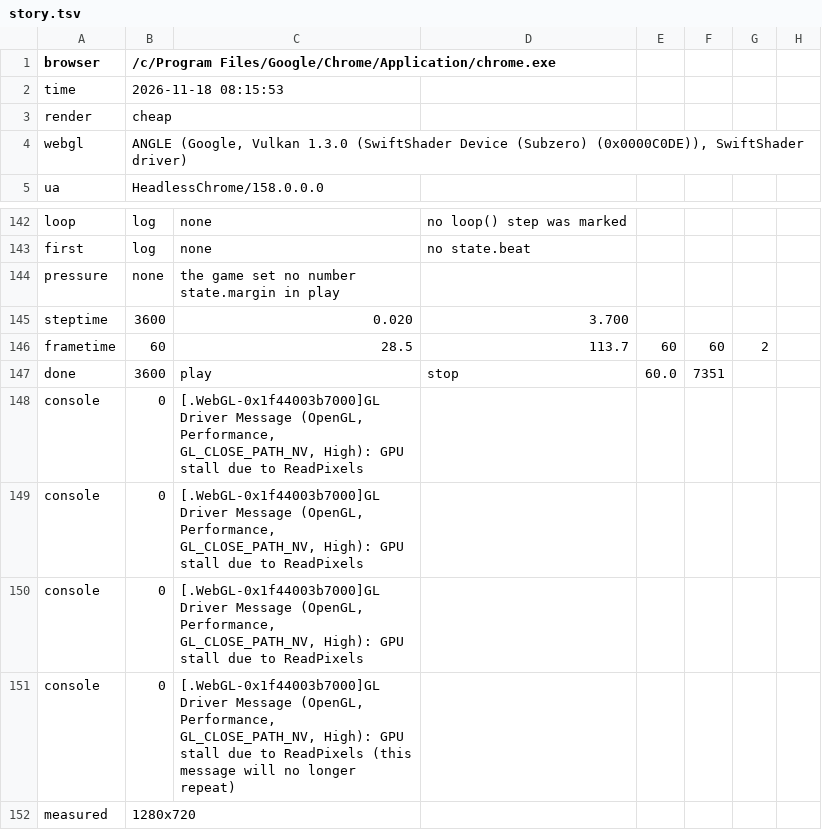
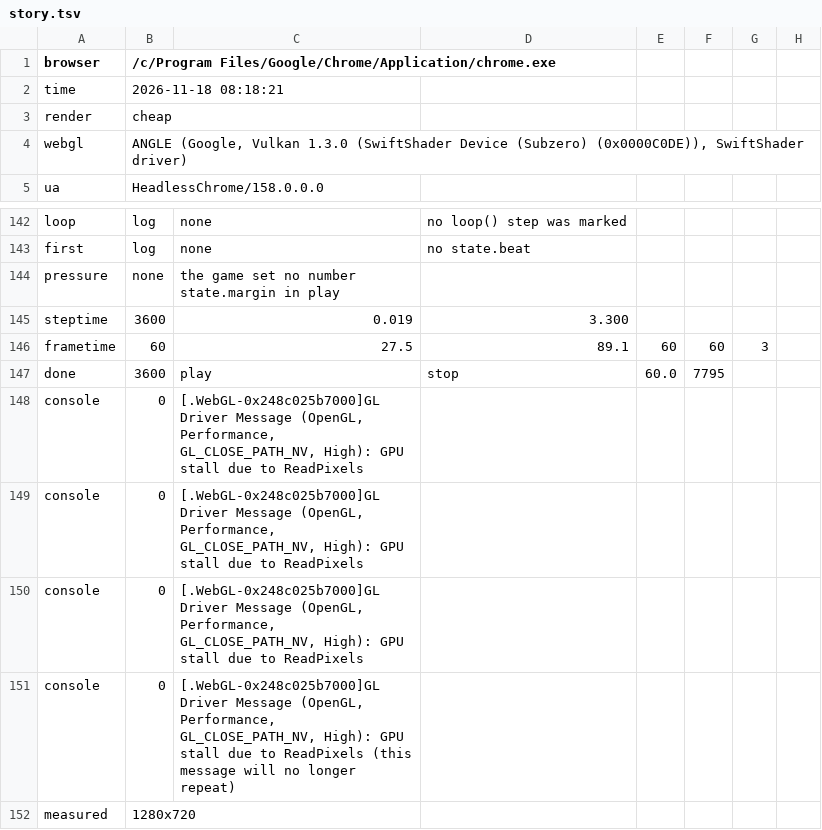
Before and after one commit to hgbao85/cotyphu, a TSV file: production/qa/evidence/grow-ty-phu-dat-viet/story.tsv, drawn as a sheet; only a part is shown, gaps mark what is left out.

```diff
--- a/production/qa/evidence/grow-ty-phu-dat-viet/story.tsv
+++ b/production/qa/evidence/grow-ty-phu-dat-viet/story.tsv
@@ -1,3 +1,3 @@
 browser	/c/Program Files/Google/Chrome/Application/chrome.exe
-time	2026-11-18 08:15:53
+time	2026-11-18 08:18:21
 render	cheap
@@ -144,9 +144,9 @@ first	log	none	no state.beat
 pressure	none	the game set no number state.margin in play
-steptime	3600	0.020	3.700
-frametime	60	28.5	113.7	60	60	2
-done	3600	play	stop	60.0	7351
-console	0	[.WebGL-0x1f44003b7000]GL Driver Message (OpenGL, Performance, GL_CLOSE_PATH_NV, High): GPU stall due to ReadPixels
-console	0	[.WebGL-0x1f44003b7000]GL Driver Message (OpenGL, Performance, GL_CLOSE_PATH_NV, High): GPU stall due to ReadPixels
-console	0	[.WebGL-0x1f44003b7000]GL Driver Message (OpenGL, Performance, GL_CLOSE_PATH_NV, High): GPU stall due to ReadPixels
-console	0	[.WebGL-0x1f44003b7000]GL Driver Message (OpenGL, Performance, GL_CLOSE_PATH_NV, High): GPU stall due to ReadPixels (this message will no longer repeat)
+steptime	3600	0.019	3.300
+frametime	60	27.5	89.1	60	60	3
+done	3600	play	stop	60.0	7795
+console	0	[.WebGL-0x248c025b7000]GL Driver Message (OpenGL, Performance, GL_CLOSE_PATH_NV, High): GPU stall due to ReadPixels
+console	0	[.WebGL-0x248c025b7000]GL Driver Message (OpenGL, Performance, GL_CLOSE_PATH_NV, High): GPU stall due to ReadPixels
+console	0	[.WebGL-0x248c025b7000]GL Driver Message (OpenGL, Performance, GL_CLOSE_PATH_NV, High): GPU stall due to ReadPixels
+console	0	[.WebGL-0x248c025b7000]GL Driver Message (OpenGL, Performance, GL_CLOSE_PATH_NV, High): GPU stall due to ReadPixels (this message will no longer repeat)
 measured	1280x720
```
Also changed, not shown: 4 other files.
